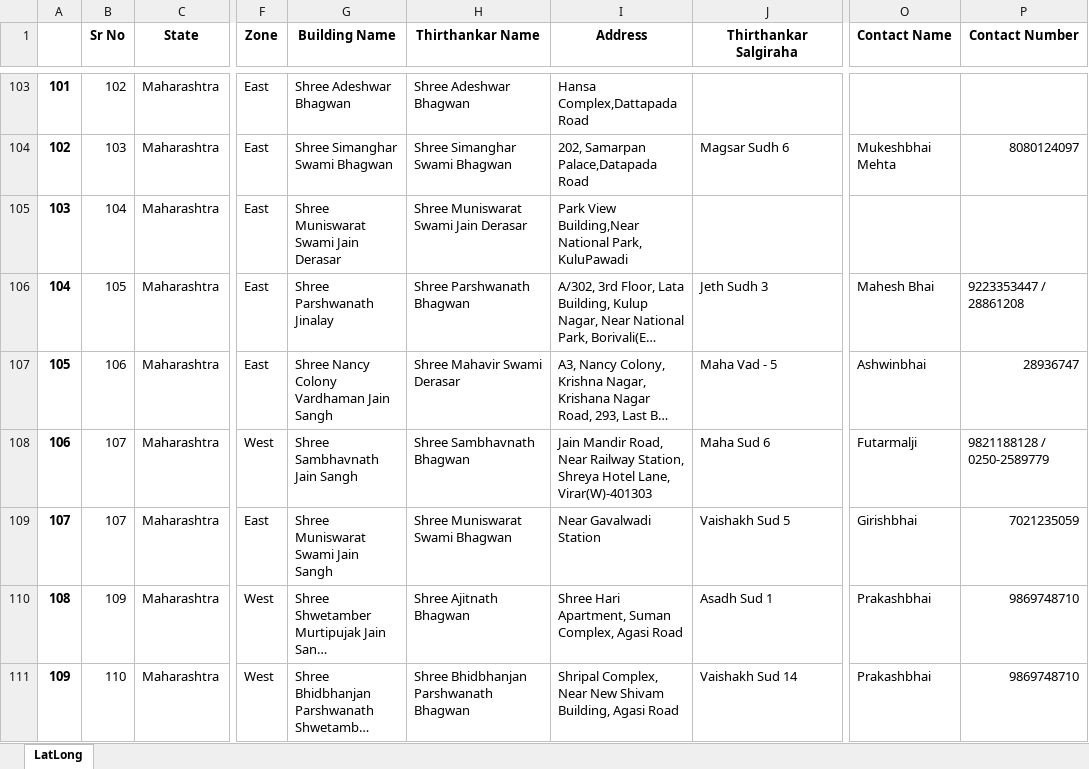
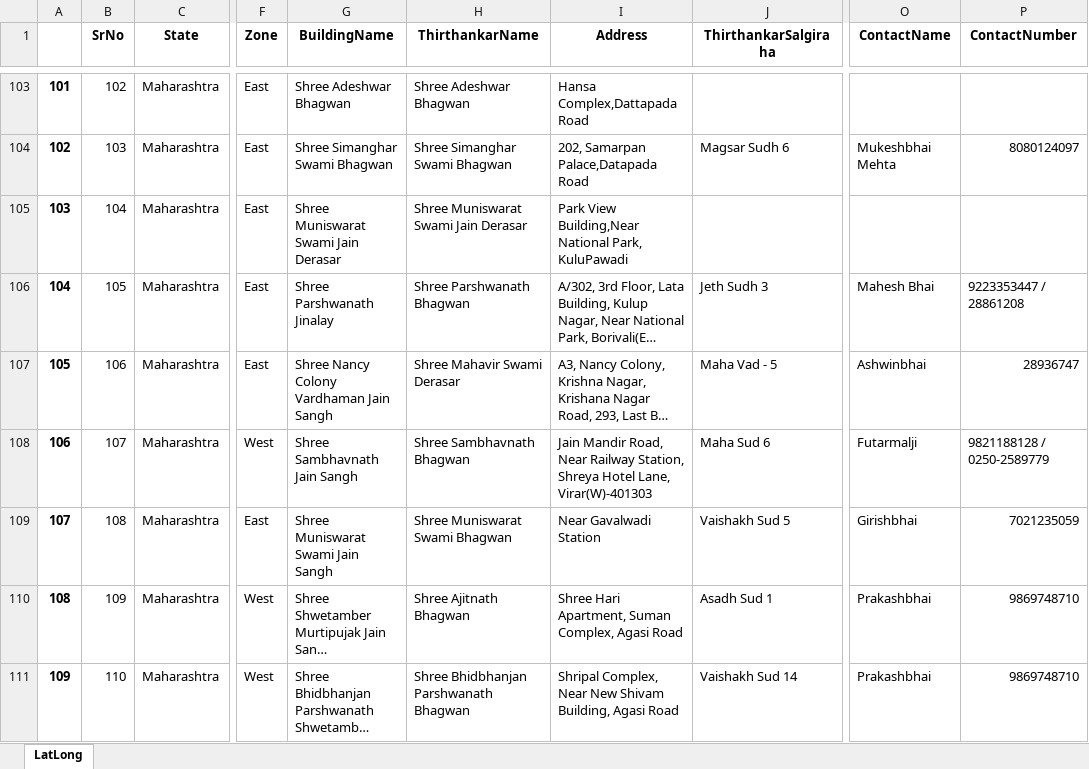
Before and after one commit to js2198/JainDarshanApp, an Excel workbook: backend/server/result.xlsx, sheet LatLong, drawn as a sheet; only a part is shown, gaps mark what is left out; long unchanged cells end in …; values as stored, in another font and other column widths than the file's, no borders; the diff names each change by its address in the sheet, - before the commit and + after, or states it on an @@ line.

```diff
--- a/backend/server/result.xlsx (sheet LatLong)
+++ b/backend/server/result.xlsx (sheet LatLong)
-B1: Sr No
+B1: SrNo
-G1: Building Name
+G1: BuildingName
-H1: Thirthankar Name
+H1: ThirthankarName
-J1: Thirthankar Salgiraha
+J1: ThirthankarSalgiraha
-O1: Contact Name
+O1: ContactName
-P1: Contact Number
+P1: ContactNumber
-B109 (SrNo): 107
+B109 (SrNo): 108
```
Also changed, not shown: 51 other files.
